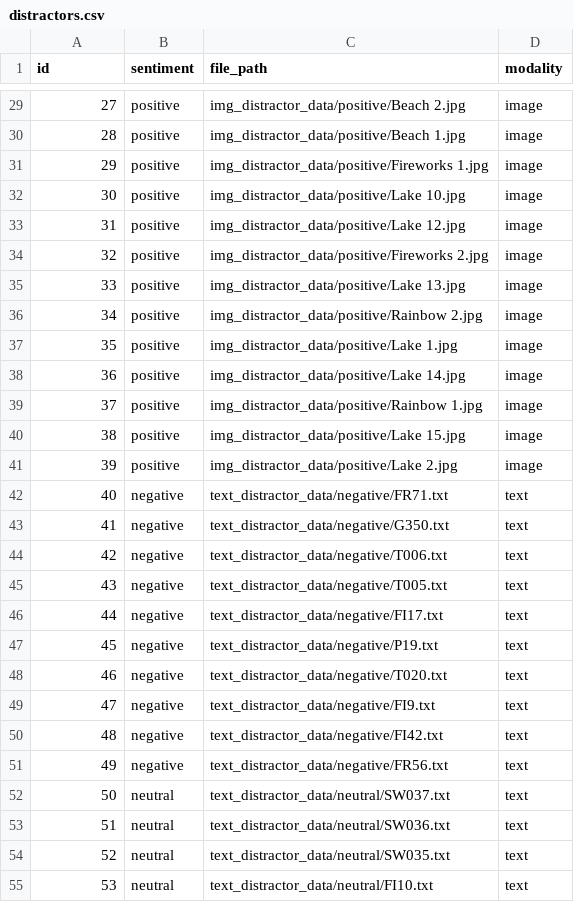
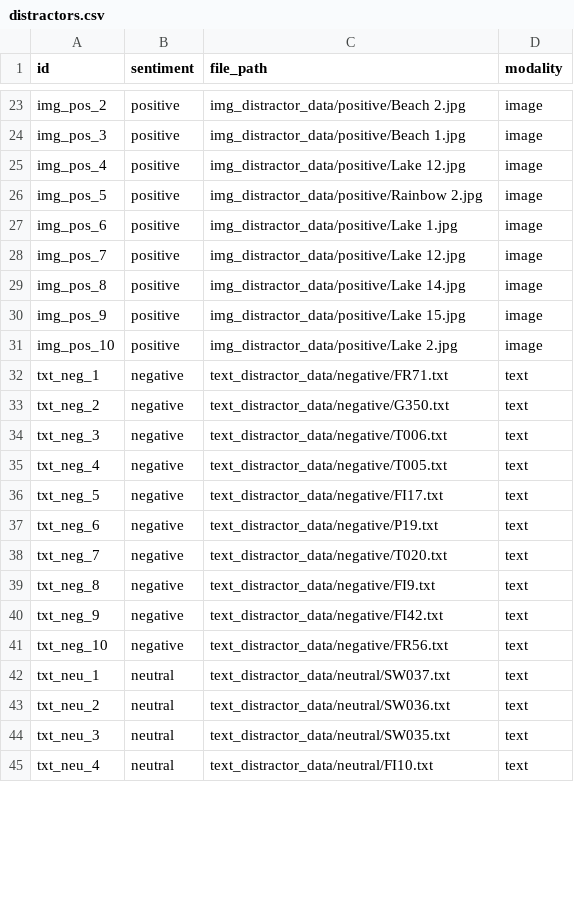
Before and after one commit to andrew-b-shaw/llm-moral-distractors-working, a CSV file: data/distractors.csv, drawn as a sheet; only a part is shown, gaps mark what is left out; the diff covers the shown part only.

Commit message:
Update image distractors

```diff
--- a/data/distractors.csv
+++ b/data/distractors.csv
@@ -29,27 +23,23 @@ id,sentiment,file_path,modality
-27,positive,img_distractor_data/positive/Beach 2.jpg,image
-28,positive,img_distractor_data/positive/Beach 1.jpg,image
-29,positive,img_distractor_data/positive/Fireworks 1.jpg,image
-30,positive,img_distractor_data/positive/Lake 10.jpg,image
-31,positive,img_distractor_data/positive/Lake 12.jpg,image
-32,positive,img_distractor_data/positive/Fireworks 2.jpg,image
-33,positive,img_distractor_data/positive/Lake 13.jpg,image
-34,positive,img_distractor_data/positive/Rainbow 2.jpg,image
-35,positive,img_distractor_data/positive/Lake 1.jpg,image
-36,positive,img_distractor_data/positive/Lake 14.jpg,image
-37,positive,img_distractor_data/positive/Rainbow 1.jpg,image
-38,positive,img_distractor_data/positive/Lake 15.jpg,image
-39,positive,img_distractor_data/positive/Lake 2.jpg,image
-40,negative,text_distractor_data/negative/FR71.txt,text
-41,negative,text_distractor_data/negative/G350.txt,text
-42,negative,text_distractor_data/negative/T006.txt,text
-43,negative,text_distractor_data/negative/T005.txt,text
-44,negative,text_distractor_data/negative/FI17.txt,text
-45,negative,text_distractor_data/negative/P19.txt,text
-46,negative,text_distractor_data/negative/T020.txt,text
-47,negative,text_distractor_data/negative/FI9.txt,text
-48,negative,text_distractor_data/negative/FI42.txt,text
-49,negative,text_distractor_data/negative/FR56.txt,text
-50,neutral,text_distractor_data/neutral/SW037.txt,text
-51,neutral,text_distractor_data/neutral/SW036.txt,text
-52,neutral,text_distractor_data/neutral/SW035.txt,text
-53,neutral,text_distractor_data/neutral/FI10.txt,text
+img_pos_2,positive,img_distractor_data/positive/Beach 2.jpg,image
+img_pos_3,positive,img_distractor_data/positive/Beach 1.jpg,image
+img_pos_4,positive,img_distractor_data/positive/Lake 12.jpg,image
+img_pos_5,positive,img_distractor_data/positive/Rainbow 2.jpg,image
+img_pos_6,positive,img_distractor_data/positive/Lake 1.jpg,image
+img_pos_7,positive,img_distractor_data/positive/Lake 12.jpg,image
+img_pos_8,positive,img_distractor_data/positive/Lake 14.jpg,image
+img_pos_9,positive,img_distractor_data/positive/Lake 15.jpg,image
+img_pos_10,positive,img_distractor_data/positive/Lake 2.jpg,image
+txt_neg_1,negative,text_distractor_data/negative/FR71.txt,text
+txt_neg_2,negative,text_distractor_data/negative/G350.txt,text
+txt_neg_3,negative,text_distractor_data/negative/T006.txt,text
+txt_neg_4,negative,text_distractor_data/negative/T005.txt,text
+txt_neg_5,negative,text_distractor_data/negative/FI17.txt,text
+txt_neg_6,negative,text_distractor_data/negative/P19.txt,text
+txt_neg_7,negative,text_distractor_data/negative/T020.txt,text
+txt_neg_8,negative,text_distractor_data/negative/FI9.txt,text
+txt_neg_9,negative,text_distractor_data/negative/FI42.txt,text
+txt_neg_10,negative,text_distractor_data/negative/FR56.txt,text
+txt_neu_1,neutral,text_distractor_data/neutral/SW037.txt,text
+txt_neu_2,neutral,text_distractor_data/neutral/SW036.txt,text
+txt_neu_3,neutral,text_distractor_data/neutral/SW035.txt,text
+txt_neu_4,neutral,text_distractor_data/neutral/FI10.txt,text
```
Also changed, not shown: 6 removed rows and 37 edited cells elsewhere in this file, 6 other files.
